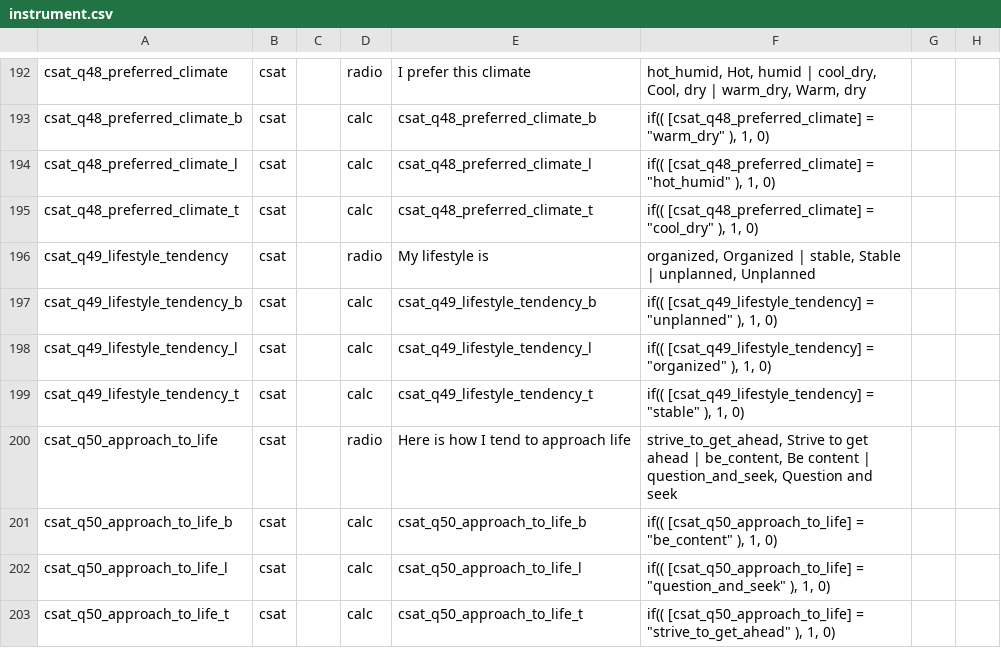
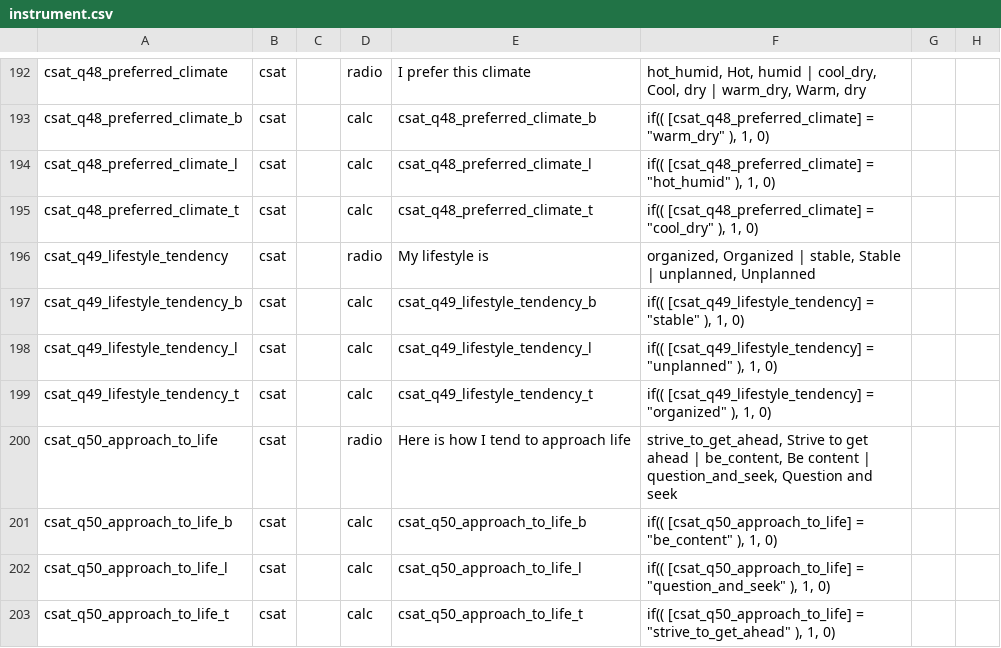
Before and after one commit to uwmadison-chm/csat_redcap, a CSV file: output/instrument.csv, drawn as a sheet; only a part is shown, gaps mark what is left out; the diff names each change by its address in the sheet, - before the commit and + after, or states it on an @@ line.

Commit message:
Fix scoring for lifestyle tendency

```diff
--- a/output/instrument.csv
+++ b/output/instrument.csv
-F197: …[csat_q49_lifestyle_tendency] = "unplanned" ), 1,…
+F197: …[csat_q49_lifestyle_tendency] = "stable" ), 1,…
-F198: …[csat_q49_lifestyle_tendency] = "organized" ), 1,…
+F198: …[csat_q49_lifestyle_tendency] = "unplanned" ), 1,…
-F199: …[csat_q49_lifestyle_tendency] = "stable" ), 1,…
+F199: …[csat_q49_lifestyle_tendency] = "organized" ), 1,…
```
Also changed, not shown: 2 other files.
